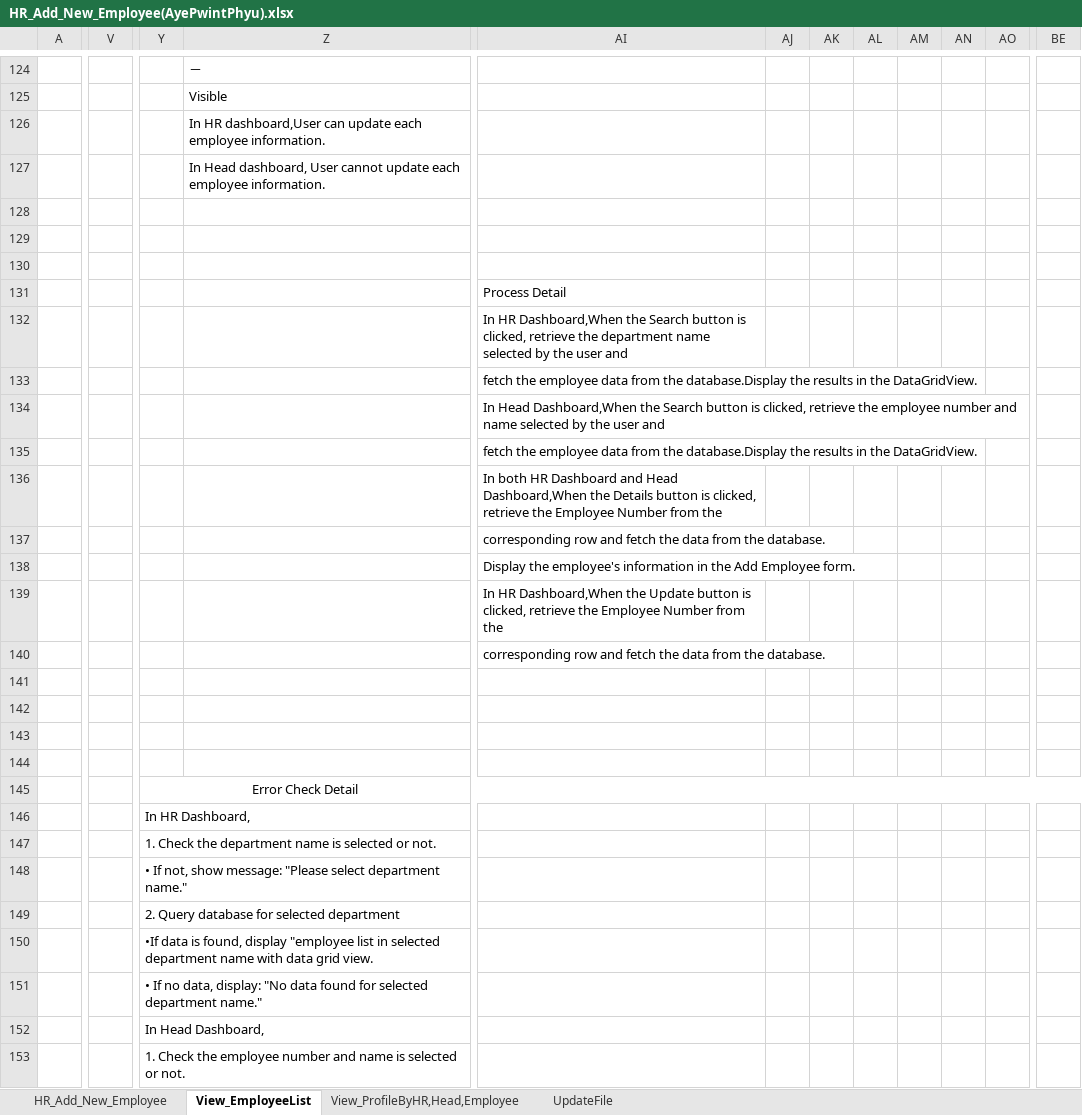
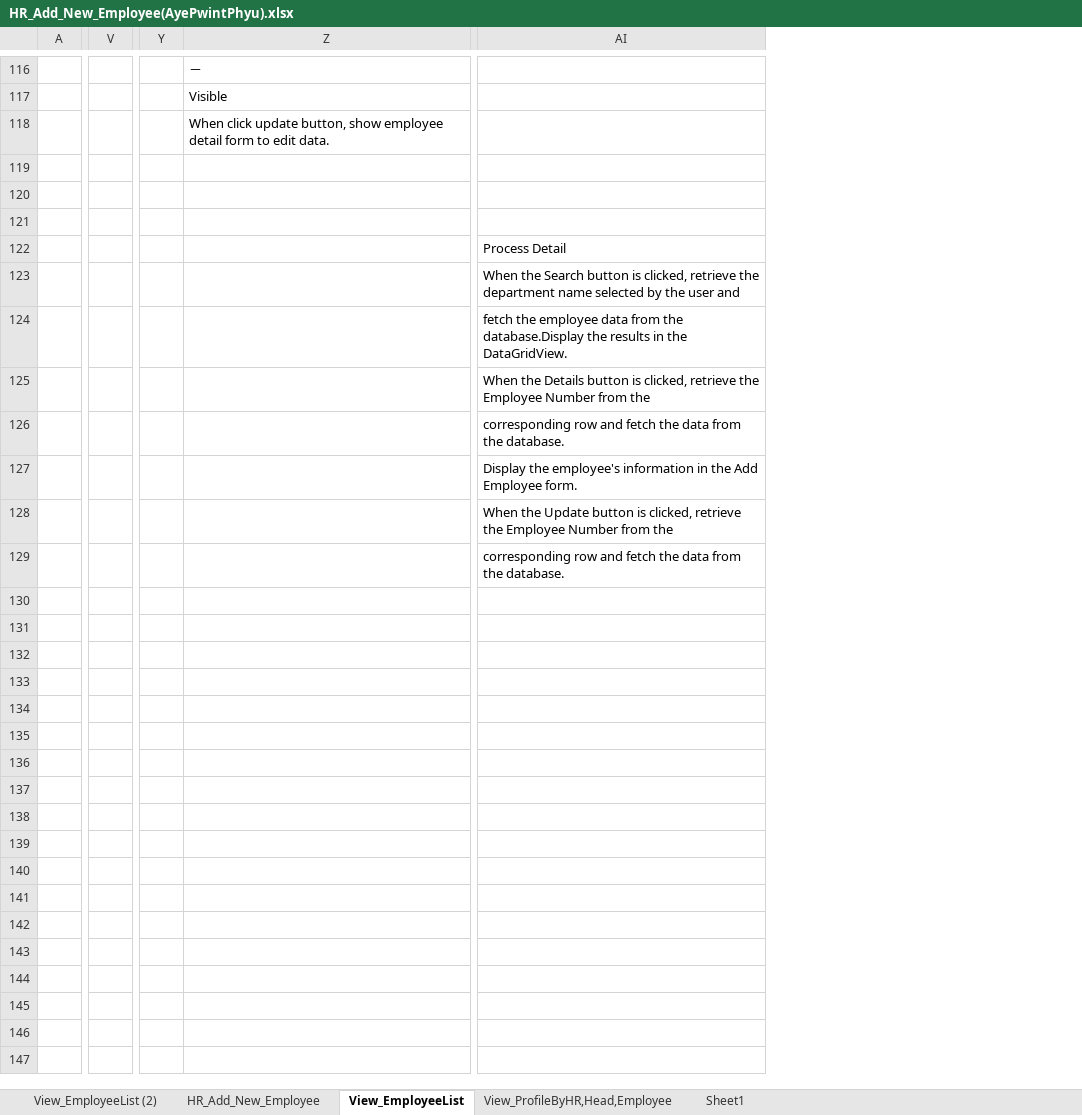
Before and after one commit to AyePwintPhyuUCSMdy/Intern-Project, an Excel workbook: HR_Add_New_Employee(AyePwintPhyu).xlsx, sheet View_EmployeeList, drawn as a sheet; only a part is shown, gaps mark what is left out; values as stored, in another font and other column widths than the file's, no borders; charts and pictures not drawn; removed rows and columns are numbered as before the commit, all else as after; rows hold the shown columns only; the diff covers the shown part only; the diff names each change by its address in the sheet, - before the commit and + after, or states it on an @@ line.

```diff
--- a/HR_Add_New_Employee(AyePwintPhyu).xlsx (sheet View_EmployeeList)
+++ b/HR_Add_New_Employee(AyePwintPhyu).xlsx (sheet View_EmployeeList)
-sheet tab: UpdateFile
+sheet tab: View_EmployeeList (2)
+sheet tab: Sheet1
-column V, empty
+column V, empty
-column Y, empty
+column Y, empty
-column AJ, empty
-column AK, empty
-column AL, empty
-column AM, empty
-column AN, empty
-column AO, empty
-column BE, empty
-Z118: In HR dashboard,User can update each employee information.
+Z118: When click update button, show employee detail form to edit data.
-row 127:  |  |  | In Head dashboard, User cannot update each employee information.
-AI123: In HR Dashboard,When the Search…
+AI123: When the Search…
-row 134:  |  |  |  | In Head Dashboard,When the Search button is clicked, retrieve the employee number and name selected by the user and
-row 135:  |  |  |  | fetch the employee data from the database.Display the results in the DataGridView.
-AI125: In both HR Dashboard and Head Dashboard,When the Details…
+AI125: When the Details…
-AI128: In HR Dashboard,When the Update…
+AI128: When the Update…
-row 141: (empty)
-row 142: (empty)
-row 143: (empty)
-row 144: (empty)
-row 145:  |  | Error Check Detail
-row 146:  |  | In HR Dashboard,
-row 147:  |  | 1. Check the department name is selected or not.
-row 148:  |  | • If not, show message: "Please select department name."
-row 149:  |  | 2. Query database for selected department
-row 150:  |  | •If data is found, display "employee list in selected department name with data grid view.
-row 151:  |  | • If no data, display: "No data found for selected department name."
-row 152:  |  | In Head Dashboard,
-row 153:  |  | 1. Check the employee number and name is selected or not.
```
Also changed, not shown: 12 removed rows, 15 removed columns and 14 edited cells elsewhere in this sheet, sheet HR_Add_New_Employee, charts or pictures, 8 other files.
